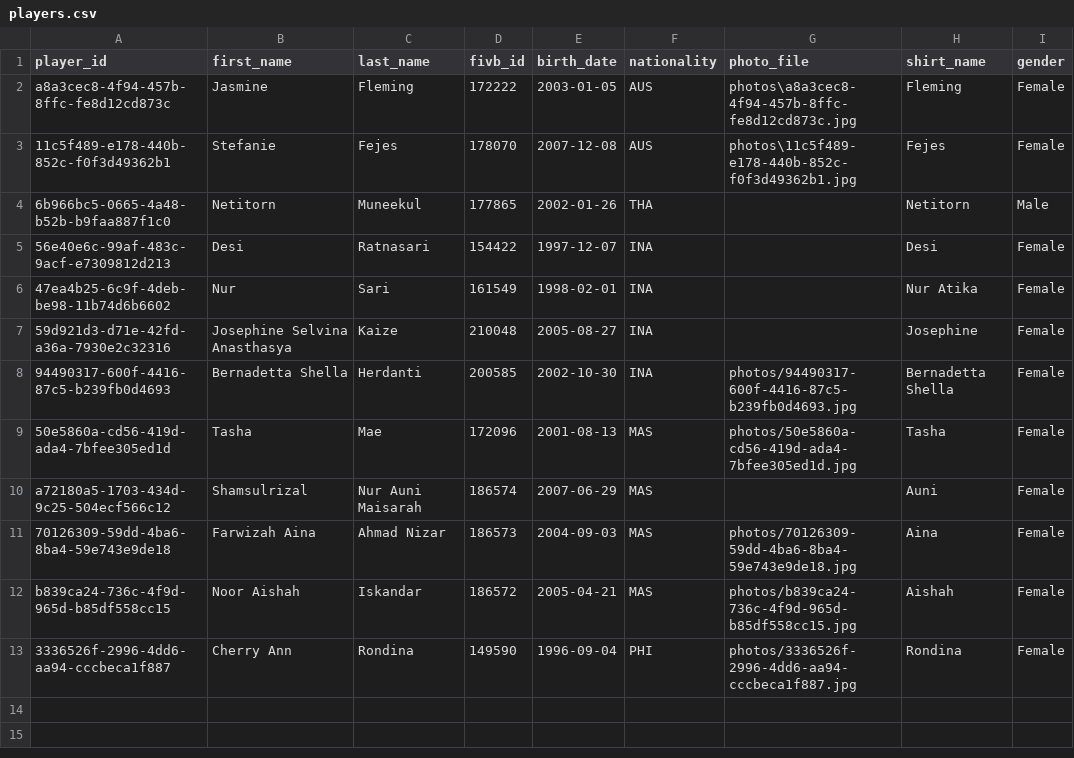
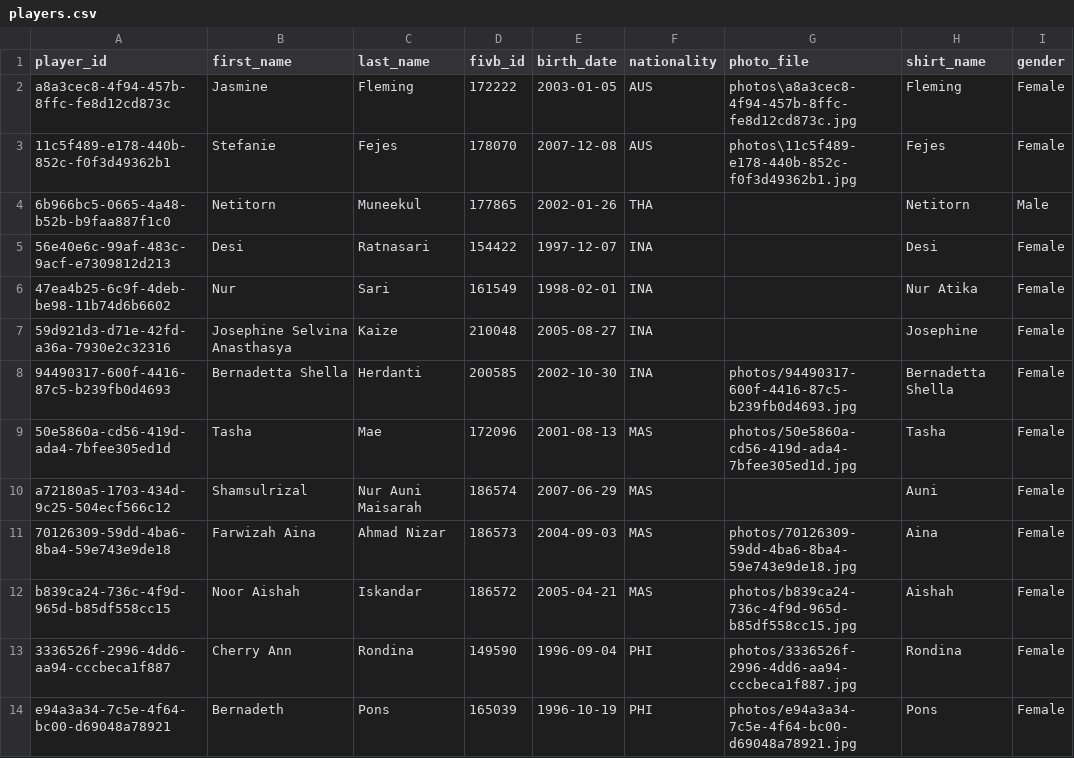
Before and after one commit to avcbeach/player-database-system, a CSV file: data/players.csv, drawn as a sheet; the diff names each change by its address in the sheet, - before the commit and + after, or states it on an @@ line.

Commit message:
Update players.csv from Streamlit app

```diff
--- a/data/players.csv
+++ b/data/players.csv
+row 14: e94a3a34-7c5e-4f64-bc00-d69048a78921 | Bernadeth | Pons | 165039 | 1996-10-19 | PHI | photos/e94a3a34-7c5e-4f64-bc00-d69048a78921.jpg | Pons | Female
```
